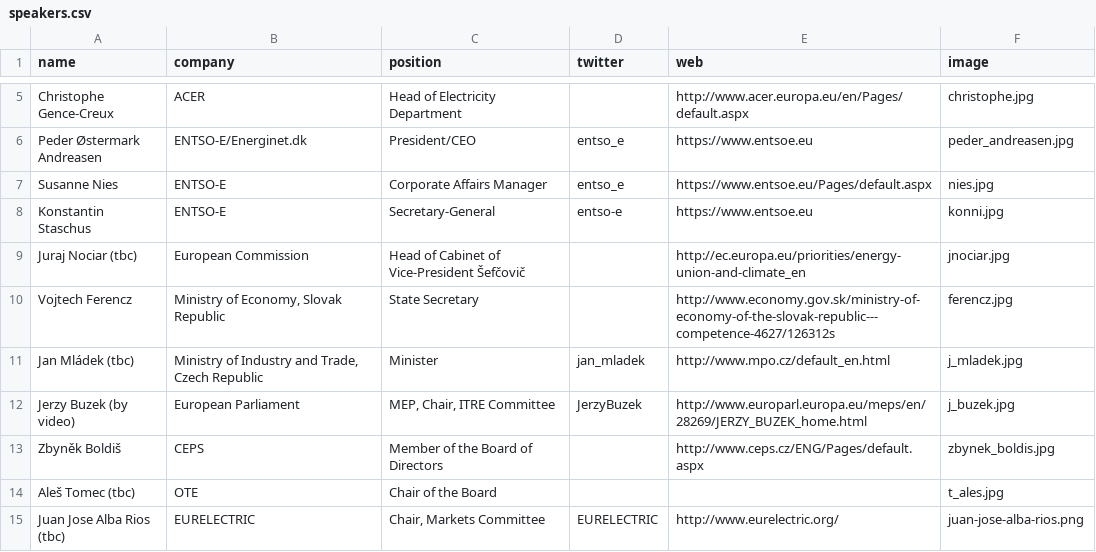
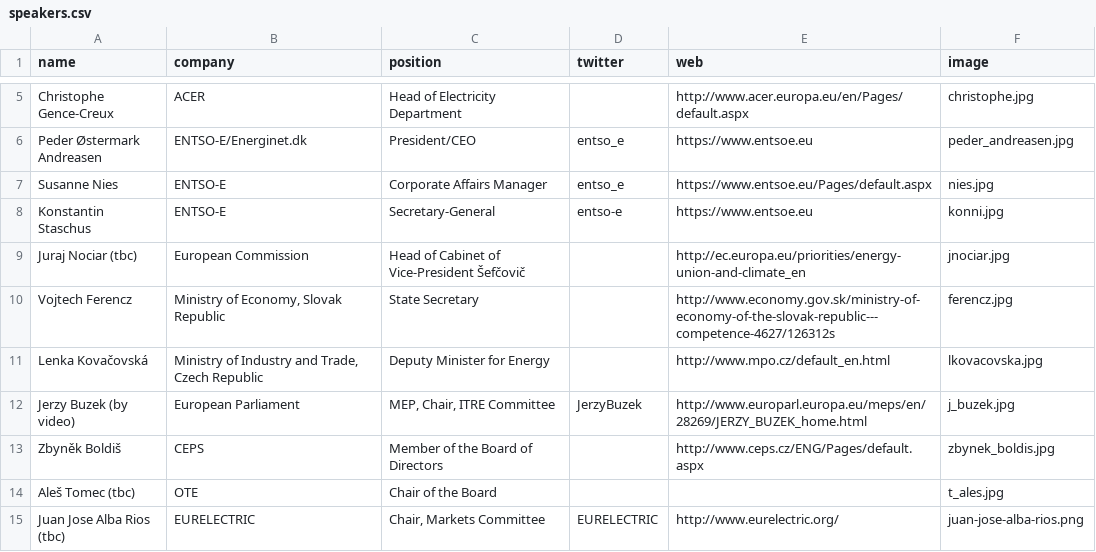
Before and after one commit to entsoe-web/cee-conf, a CSV file: _data/speakers.csv, drawn as a sheet; only a part is shown, gaps mark what is left out.

Commit message:
Update speakers.csv

```diff
--- a/_data/speakers.csv
+++ b/_data/speakers.csv
@@ -10,3 +10,3 @@ Juraj Nociar (tbc),European Commission,Head of Cabinet of Vice-President Šefčo
 Vojtech Ferencz,"Ministry of Economy, Slovak Republic",State Secretary,,http://www.economy.gov.sk/ministry-of-economy-of-the-slovak-republic---competence-4627/126312s,ferencz.jpg
-Jan Mládek (tbc),"Ministry of Industry and Trade, Czech Republic ",Minister,jan_mladek,http://www.mpo.cz/default_en.html,j_mladek.jpg
+Lenka Kovačovská,"Ministry of Industry and Trade, Czech Republic ", Deputy Minister for Energy,,http://www.mpo.cz/default_en.html,lkovacovska.jpg
 Jerzy Buzek (by video),European Parliament,"MEP, Chair, ITRE Committee",JerzyBuzek,http://www.europarl.europa.eu/meps/en/28269/JERZY_BUZEK_home.html,j_buzek.jpg
```
